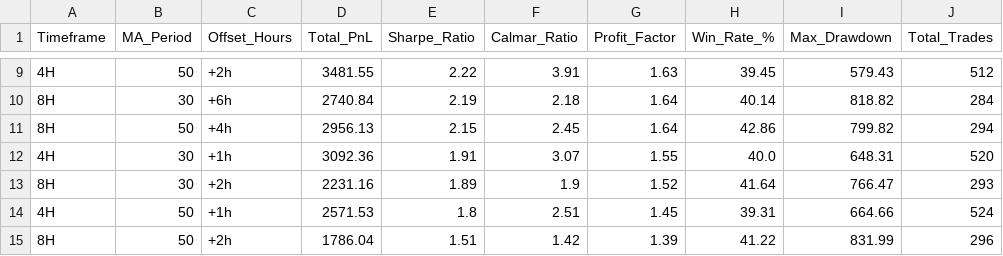
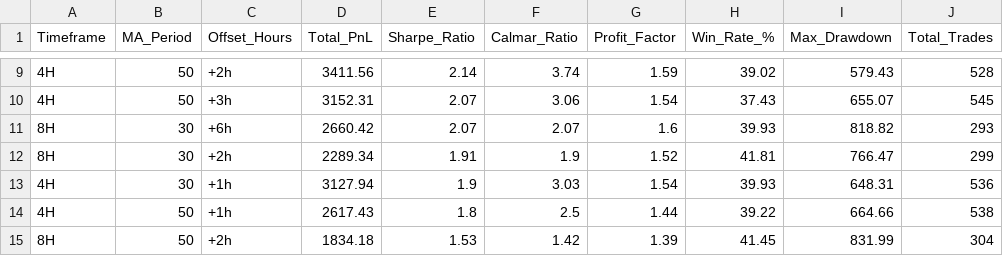
Before and after one commit to evan7646-cloud/Gold_Strategy_Watch, a CSV file: backtest_4h_8h_full_metrics_xauusd.csv, drawn as a sheet; only a part is shown, gaps mark what is left out; the diff covers the shown part only.

```diff
--- a/backtest_4h_8h_full_metrics_xauusd.csv
+++ b/backtest_4h_8h_full_metrics_xauusd.csv
@@ -9,7 +9,7 @@ Timeframe,MA_Period,Offset_Hours,Total_PnL,Sharpe_Ratio,Calmar_Ratio,Profit_Fact
-4H,50,+2h,3481.55,2.22,3.91,1.63,39.45,579.43,512
-8H,30,+6h,2740.84,2.19,2.18,1.64,40.14,818.82,284
-8H,50,+4h,2956.13,2.15,2.45,1.64,42.86,799.82,294
-4H,30,+1h,3092.36,1.91,3.07,1.55,40.0,648.31,520
-8H,30,+2h,2231.16,1.89,1.9,1.52,41.64,766.47,293
-4H,50,+1h,2571.53,1.8,2.51,1.45,39.31,664.66,524
-8H,50,+2h,1786.04,1.51,1.42,1.39,41.22,831.99,296
+4H,50,+2h,3411.56,2.14,3.74,1.59,39.02,579.43,528
+4H,50,+3h,3152.31,2.07,3.06,1.54,37.43,655.07,545
+8H,30,+6h,2660.42,2.07,2.07,1.6,39.93,818.82,293
+8H,30,+2h,2289.34,1.91,1.9,1.52,41.81,766.47,299
+4H,30,+1h,3127.94,1.9,3.03,1.54,39.93,648.31,536
+4H,50,+1h,2617.43,1.8,2.5,1.44,39.22,664.66,538
+8H,50,+2h,1834.18,1.53,1.42,1.39,41.45,831.99,304
```
Also changed, not shown: 2 added rows, 2 removed rows and 42 edited cells elsewhere in this file, comex_gc1!_daily.csv, iceus_dxy_daily.csv, 6 other files.
